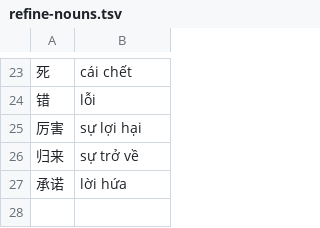
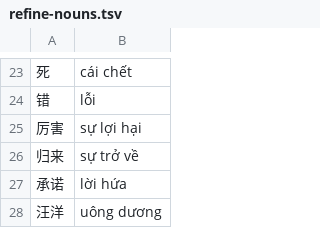
Before and after one commit to n-pn/chivi, a TSV file: var/vpdicts/cvmtl/refine-nouns.tsv, drawn as a sheet; only a part is shown, gaps mark what is left out.

```diff
--- a/var/vpdicts/cvmtl/refine-nouns.tsv
+++ b/var/vpdicts/cvmtl/refine-nouns.tsv
@@ -27 +27,2 @@
 承诺	lời hứa
+汪洋	uông dương
```
Also changed, not shown: 2 other files.
